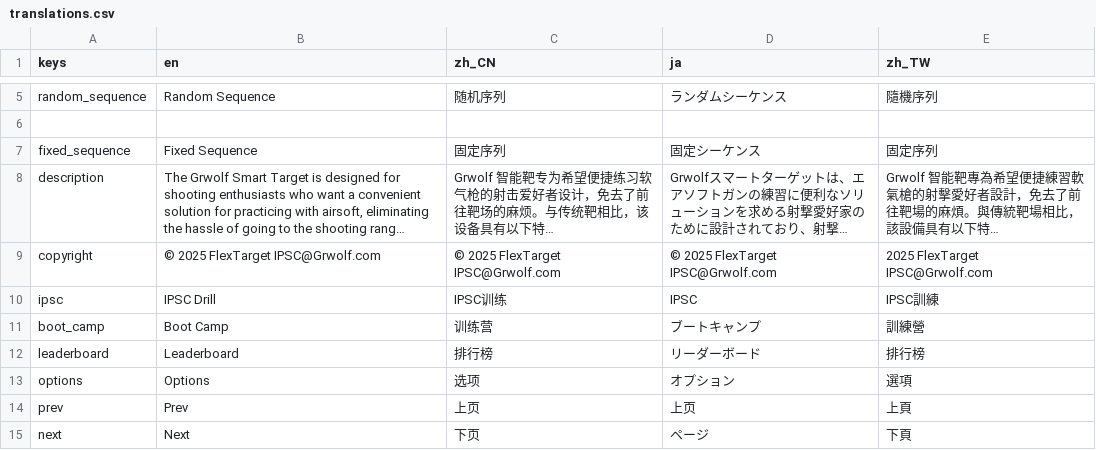
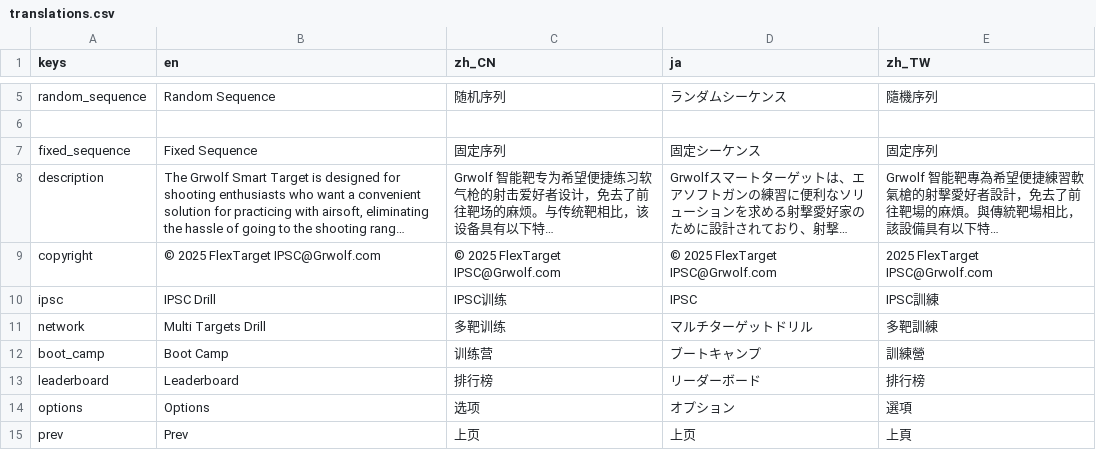
Before and after one commit to 1733208392/FlexTargetIPSC, a CSV file: translations/translations.csv, drawn as a sheet; only a part is shown, gaps mark what is left out; the shorter side is filled out with more unchanged rows; long unchanged cells end in ….

Commit message:
Added Drills_network entery to main menu and connected BLE ready/start signals to scene changes.

```diff
--- a/translations/translations.csv
+++ b/translations/translations.csv
@@ -19,2 +19,3 @@ copyright,© 2025 FlexTarget IPSC@Grwolf.com,© 2025 FlexTarget IPSC@Grwolf.com,
 ipsc,IPSC Drill,IPSC训练,IPSC,IPSC訓練
+network,Multi Targets Drill,多靶训练,マルチターゲットドリル,多靶訓練
 boot_camp,Boot Camp,训练营,ブートキャンプ,訓練營
```
Also changed, not shown: 8 other files.
